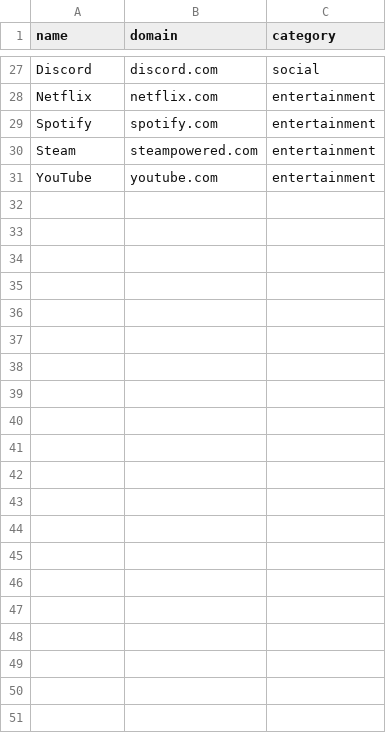
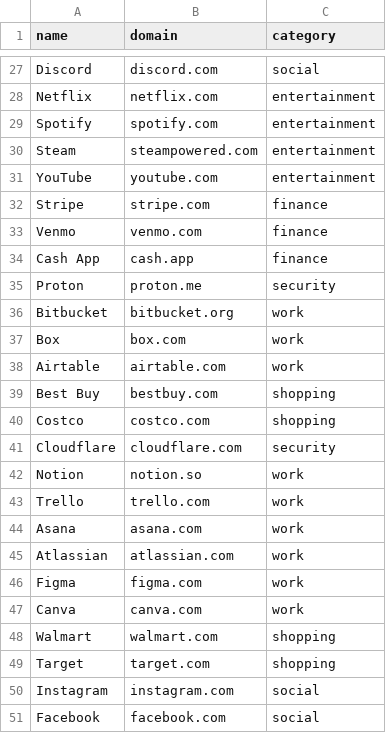
Before and after one commit to vigneshakaviki/mailshift, a CSV file: examples/gmail-to-proton.csv, drawn as a sheet; only a part is shown, gaps mark what is left out; the diff names each change by its address in the sheet, - before the commit and + after, or states it on an @@ line.

```diff
--- a/examples/gmail-to-proton.csv
+++ b/examples/gmail-to-proton.csv
+row 32: Stripe | stripe.com | finance
+row 33: Venmo | venmo.com | finance
+row 34: Cash App | cash.app | finance
+row 35: Proton | proton.me | security
+row 36: Bitbucket | bitbucket.org | work
+row 37: Box | box.com | work
+row 38: Airtable | airtable.com | work
+row 39: Best Buy | bestbuy.com | shopping
+row 40: Costco | costco.com | shopping
+row 41: Cloudflare | cloudflare.com | security
+row 42: Notion | notion.so | work
+row 43: Trello | trello.com | work
+row 44: Asana | asana.com | work
+row 45: Atlassian | atlassian.com | work
+row 46: Figma | figma.com | work
+row 47: Canva | canva.com | work
+row 48: Walmart | walmart.com | shopping
+row 49: Target | target.com | shopping
+row 50: Instagram | instagram.com | social
+row 51: Facebook | facebook.com | social
```
Also changed, not shown: 12 other files.
